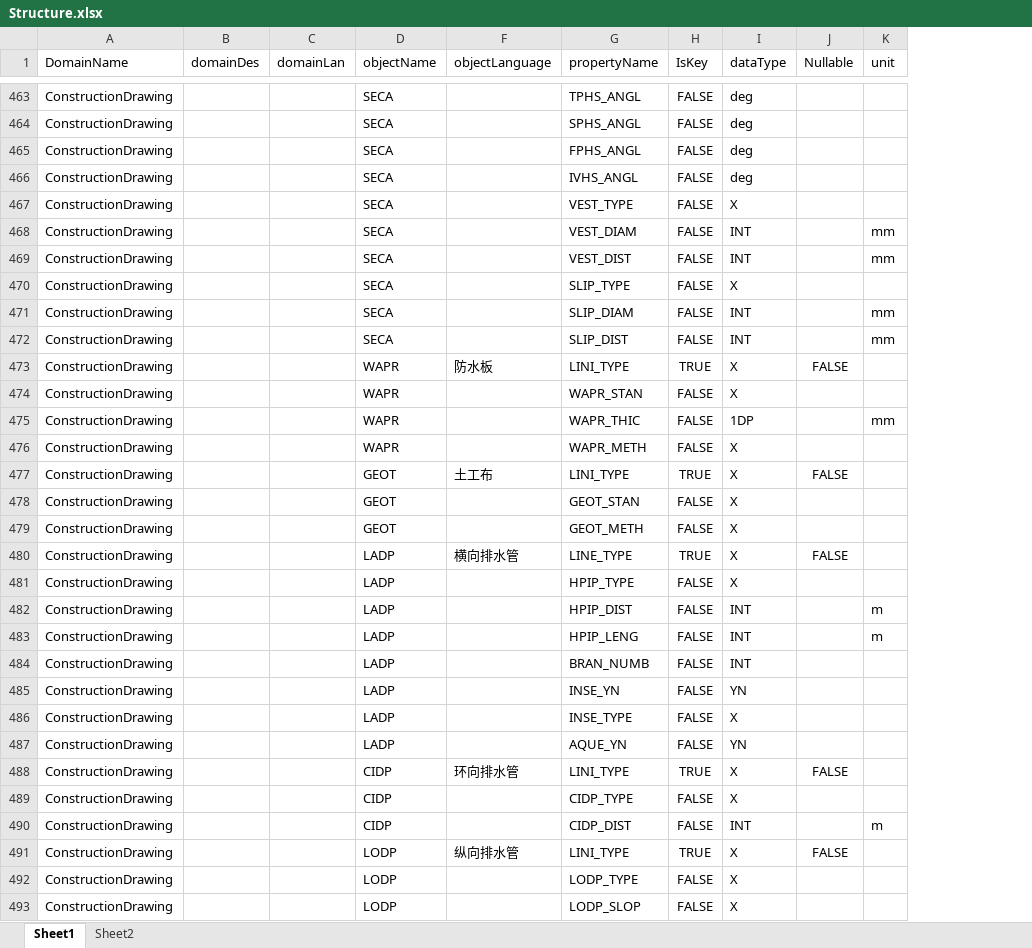
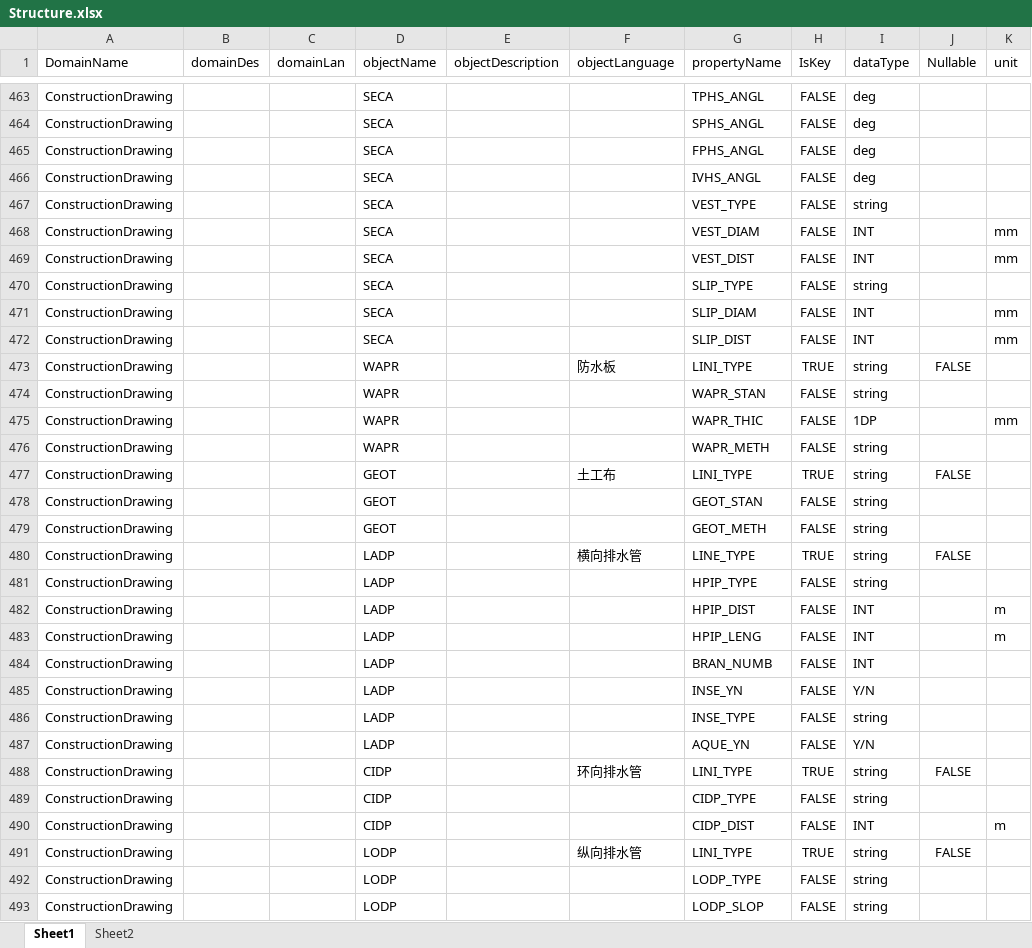
Before and after one commit to LingJiaxin/iS3DataManager, an Excel workbook: iS3_DataManager/iS3_DataManager/Standard/Structure.xlsx, sheet Sheet1, drawn as a sheet; only a part is shown, gaps mark what is left out; values as stored, in another font and other column widths than the file's, no borders; the diff covers the shown part only; the diff names each change by its address in the sheet, - before the commit and + after, or states it on an @@ line.

```diff
--- a/iS3_DataManager/iS3_DataManager/Standard/Structure.xlsx (sheet Sheet1)
+++ b/iS3_DataManager/iS3_DataManager/Standard/Structure.xlsx (sheet Sheet1)
@@ column E (objectDescription) unhidden, empty @@
-I467 (dataType): X
+I467 (dataType): string
-I470 (dataType): X
+I470 (dataType): string
-I473:I474 (dataType): X
+I473:I474 (dataType): string
-I476:I481 (dataType): X
+I476:I481 (dataType): string
-I485 (dataType): YN
+I485 (dataType): Y/N
-I486 (dataType): X
+I486 (dataType): string
-I487 (dataType): YN
+I487 (dataType): Y/N
-I488:I489 (dataType): X
+I488:I489 (dataType): string
-I491:I493 (dataType): X
+I491:I493 (dataType): string
```
Also changed, not shown: 242 edited cells elsewhere in this sheet, iS3_DataManager/iS3_DataManager/Standard/Geology.xlsx, iS3_DataManager/iS3_DataManager/Standard/Monitoring.xlsx, 25 other files.
